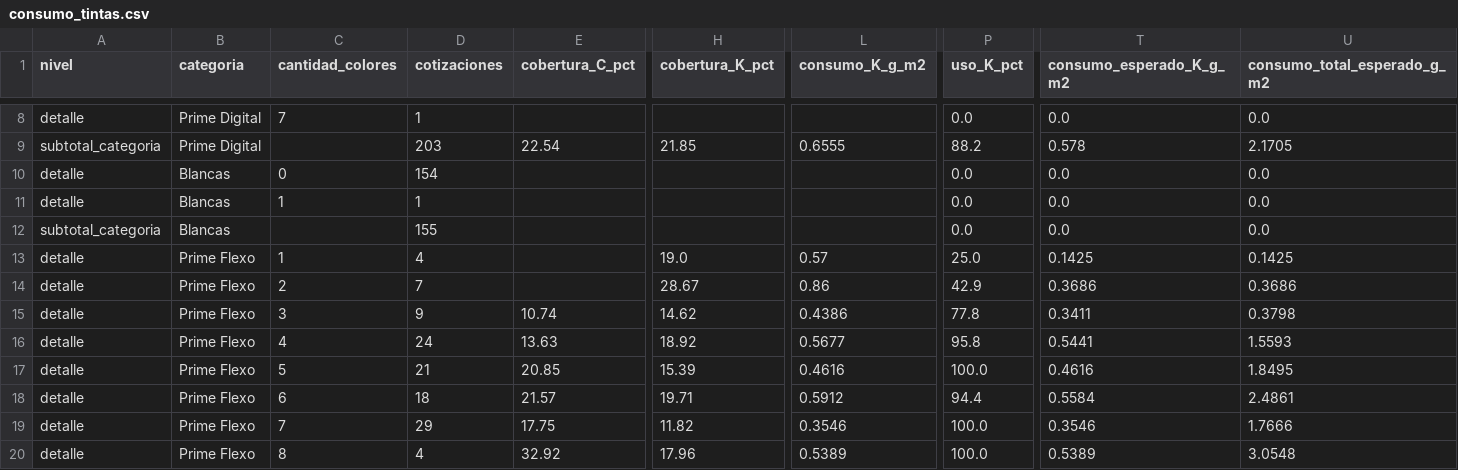
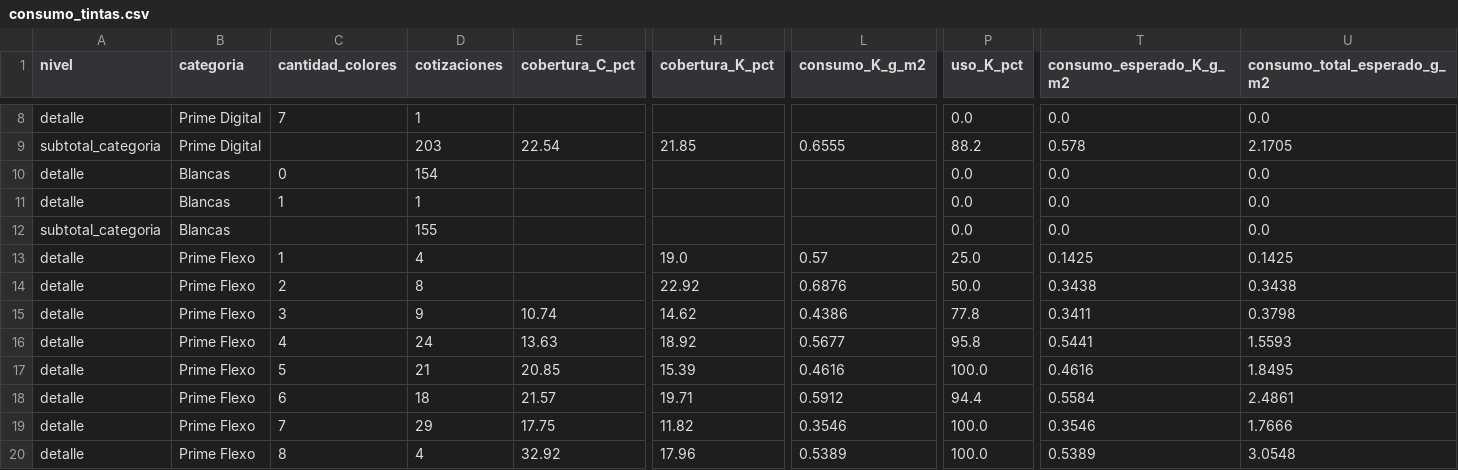
Before and after one commit to ifdeek/IMAGENES, a CSV file: consumo_tintas.csv, drawn as a sheet; only a part is shown, gaps mark what is left out; the diff covers the shown part only; the diff names each change by its address in the sheet, - before the commit and + after, or states it on an @@ line.

Commit message:
Actualizando consumo_tintas.csv

```diff
--- a/consumo_tintas.csv
+++ b/consumo_tintas.csv
-D14 (cotizaciones): 7
+D14 (cotizaciones): 8
-H14 (cobertura_K_pct): 28.67
+H14 (cobertura_K_pct): 22.92
-L14 (consumo_K_g_m2): 0.86
+L14 (consumo_K_g_m2): 0.6876
-P14 (uso_K_pct): 42.9
+P14 (uso_K_pct): 50.0
-T14 (consumo_esperado_K_g_m2): 0.3686
+T14 (consumo_esperado_K_g_m2): 0.3438
-U14 (consumo_total_esperado_g_m2): 0.3686
+U14 (consumo_total_esperado_g_m2): 0.3438
```
Also changed, not shown: 42 edited cells elsewhere in this file.
